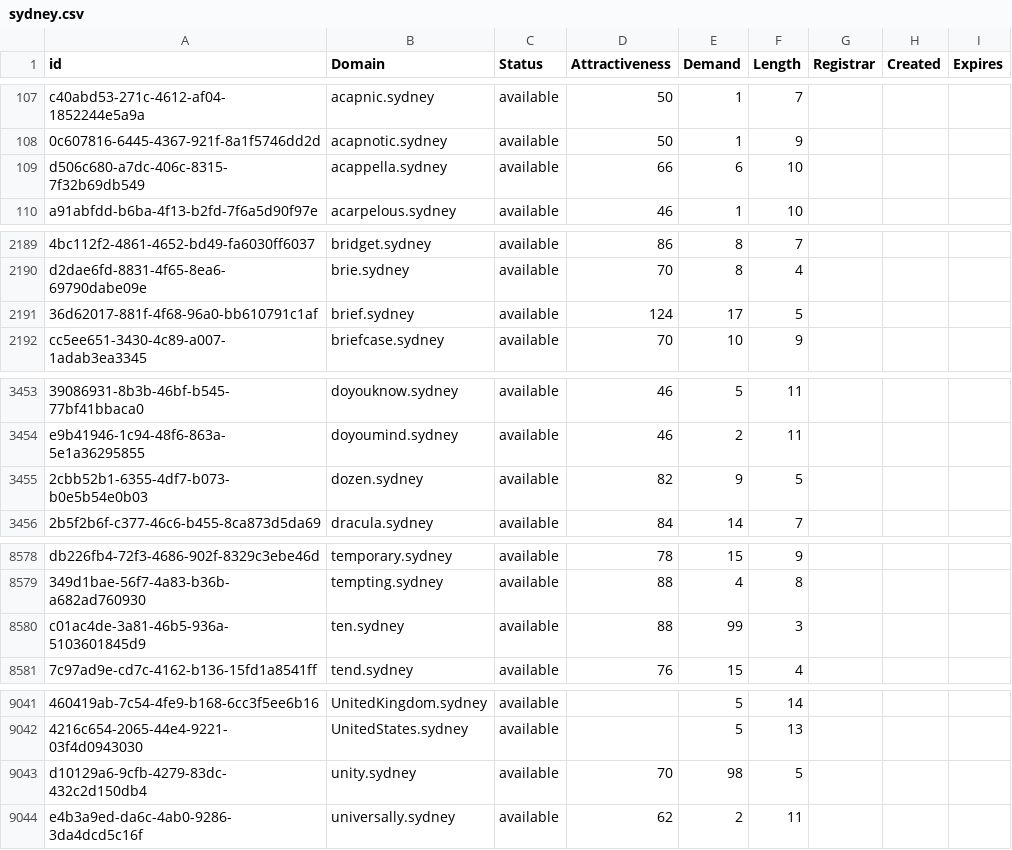
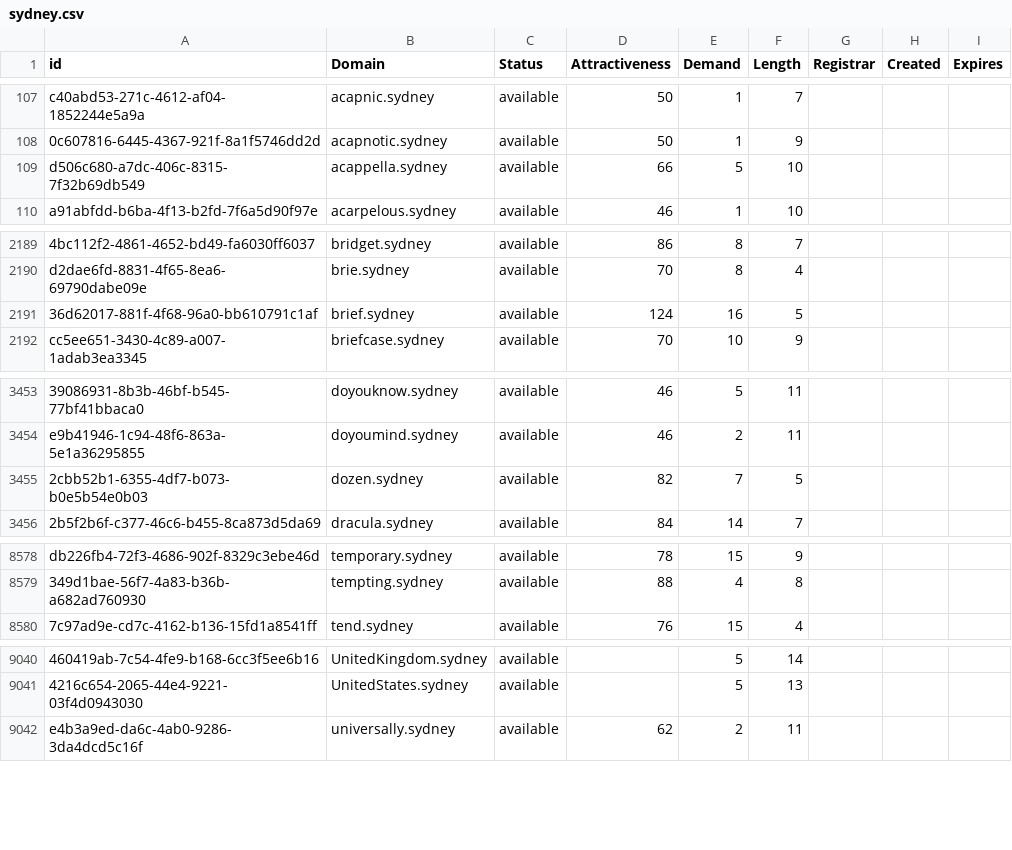
Before and after one commit to UniqueDomains/sydney-oneword-domains, a CSV file: sydney.csv, drawn as a sheet; only a part is shown, gaps mark what is left out; the diff covers the shown part only; the diff names each change by its address in the sheet, - before the commit and + after, or states it on an @@ line.

Commit message:
Domains update

```diff
--- a/sydney.csv
+++ b/sydney.csv
-E109 (Demand): 6
+E109 (Demand): 5
-E2191 (Demand): 17
+E2191 (Demand): 16
-E3455 (Demand): 9
+E3455 (Demand): 7
-row 8580: c01ac4de-3a81-46b5-936a-5103601845d9 | ten.sydney | available | 88 | 99 | 3
-row 9043: d10129a6-9cfb-4279-83dc-432c2d150db4 | unity.sydney | available | 70 | 98 | 5
```
Also changed, not shown: 13 edited cells elsewhere in this file, 2 other files.
